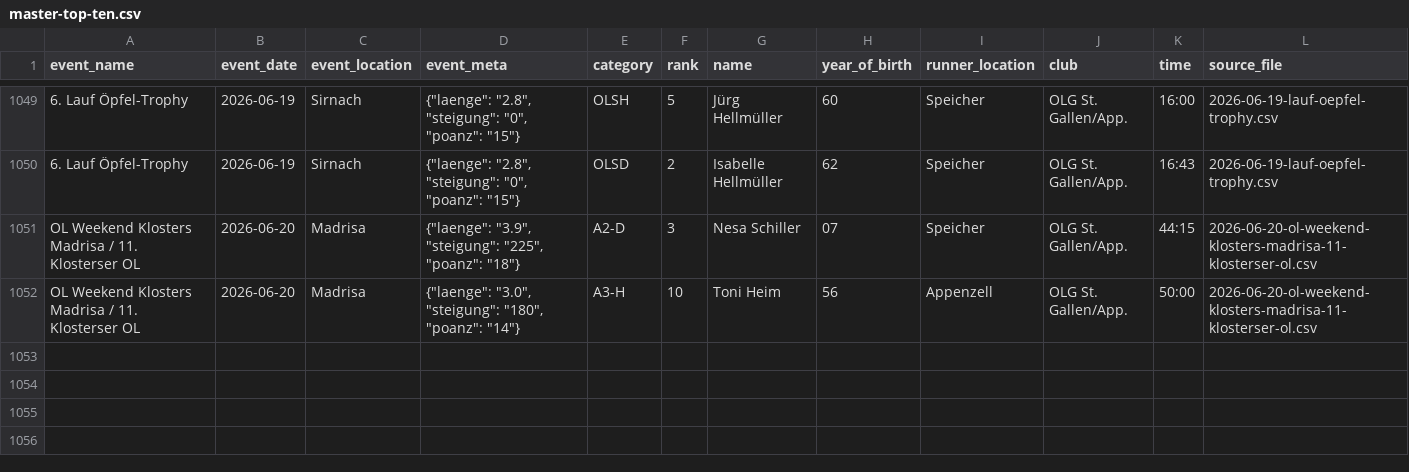
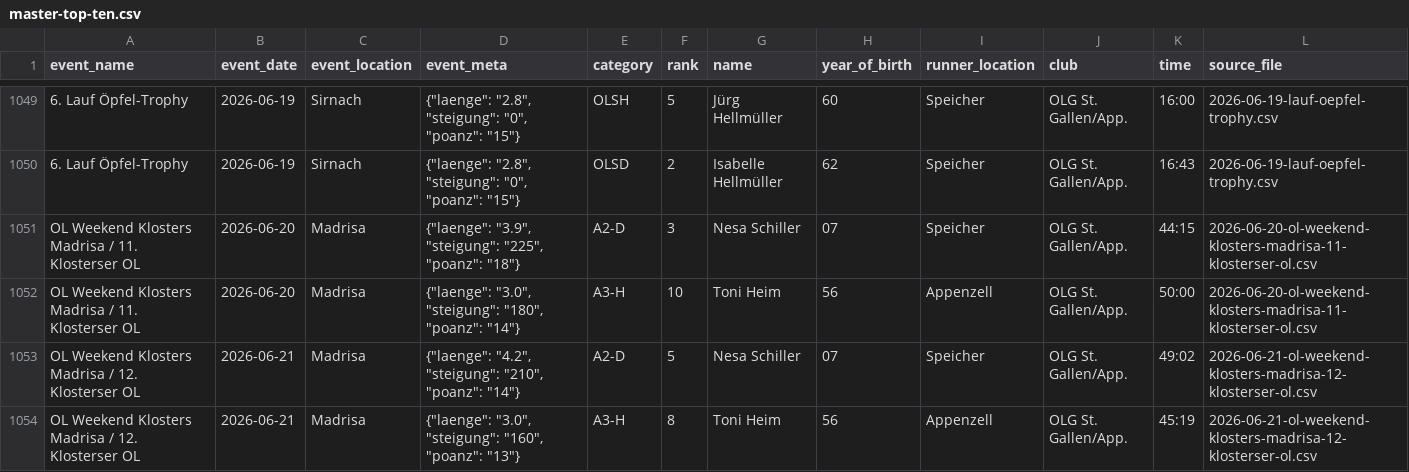
Before and after one commit to onzolof/solv-scraper, a CSV file: aggregated-data/master-top-ten.csv, drawn as a sheet; only a part is shown, gaps mark what is left out; the diff names each change by its address in the sheet, - before the commit and + after, or states it on an @@ line.

```diff
--- a/aggregated-data/master-top-ten.csv
+++ b/aggregated-data/master-top-ten.csv
+row 1053: OL Weekend Klosters Madrisa / 12. Klosterser OL | 2026-06-21 | Madrisa | {"laenge": "4.2", "steigung": "210", "poanz": "14"} | A2-D | 5 | Nesa Schiller | 07 | Speicher | OLG St. Gallen/App. | 49:02 | 2026-06-21-ol-weekend-klosters-madrisa-12-klosterser-ol.csv
+row 1054: OL Weekend Klosters Madrisa / 12. Klosterser OL | 2026-06-21 | Madrisa | {"laenge": "3.0", "steigung": "160", "poanz": "13"} | A3-H | 8 | Toni Heim | 56 | Appenzell | OLG St. Gallen/App. | 45:19 | 2026-06-21-ol-weekend-klosters-madrisa-12-klosterser-ol.csv
```
Also changed, not shown: 10 other files.
